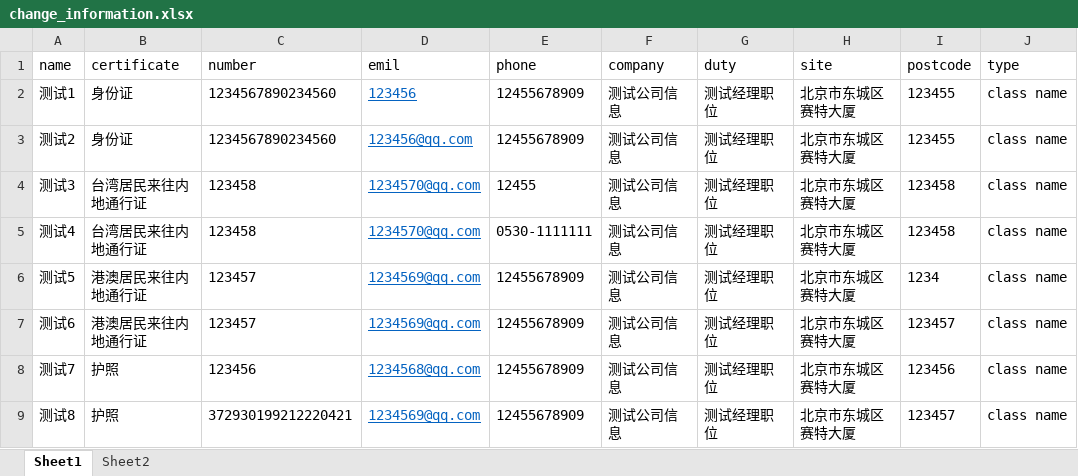
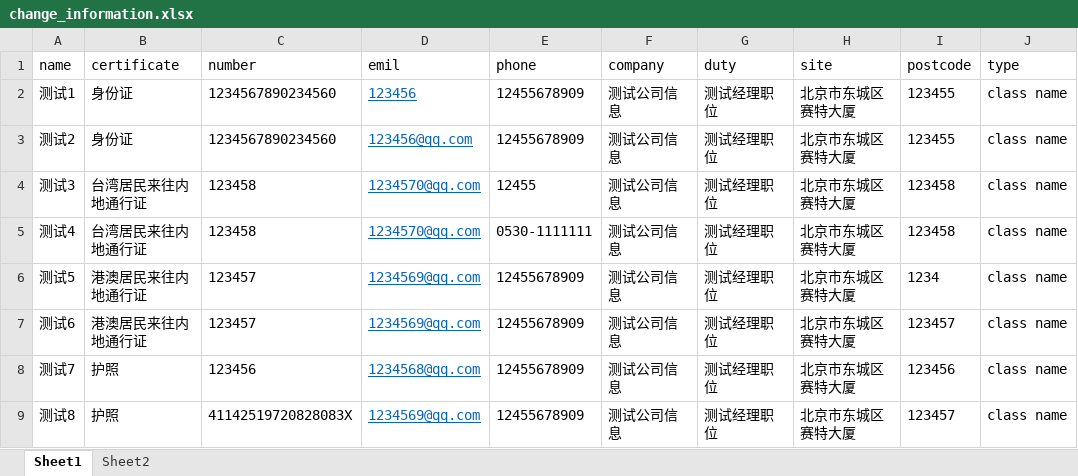
Before and after one commit to mildzwenbo/webservice, an Excel workbook: parameterization/change_information.xlsx, sheet Sheet1, drawn as a sheet; only a part is shown; values as stored, in another font and other column widths than the file's, no borders; the diff names each change by its address in the sheet, - before the commit and + after, or states it on an @@ line.

```diff
--- a/parameterization/change_information.xlsx (sheet Sheet1)
+++ b/parameterization/change_information.xlsx (sheet Sheet1)
-C9 (number): 372930199212220421
+C9 (number): 41142519720828083X
```
Also changed, not shown: 1 other file.
